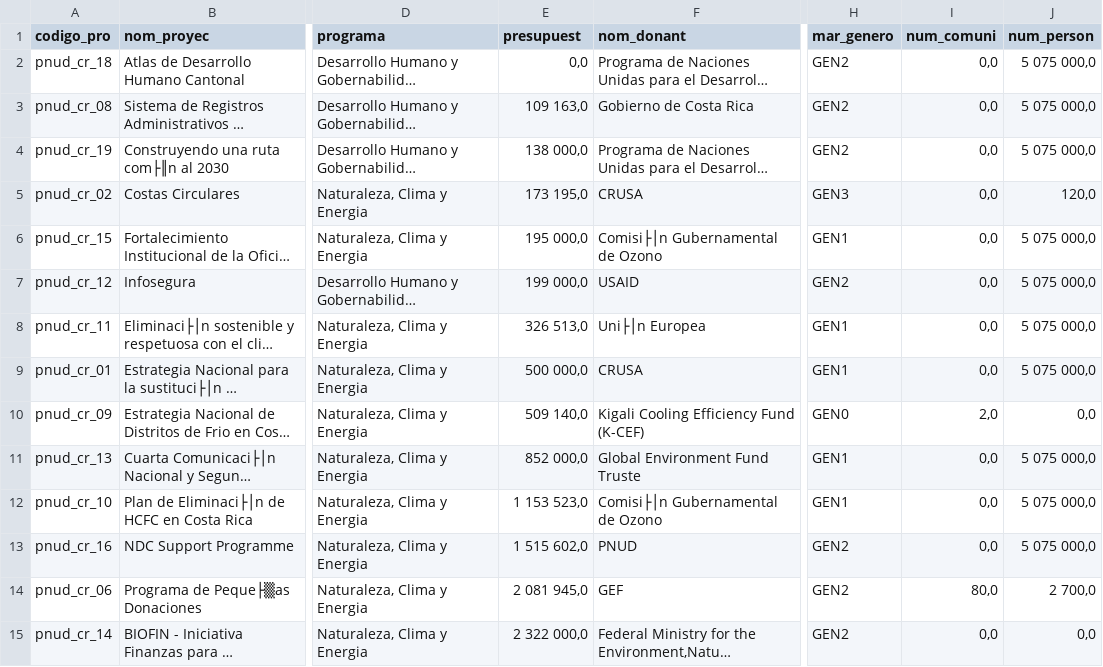
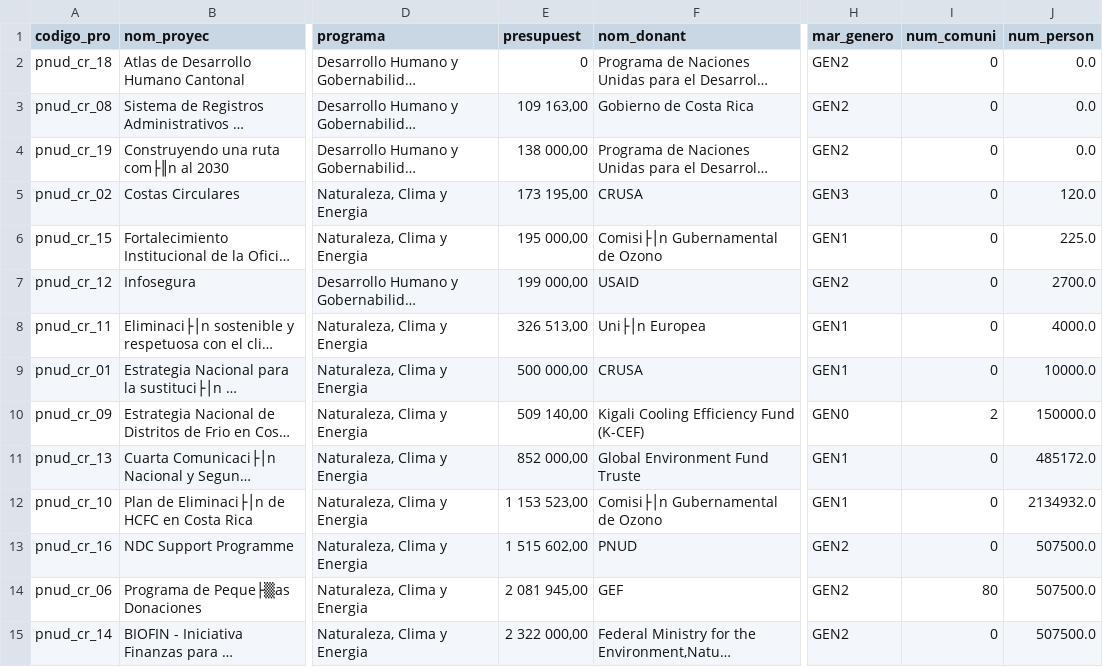
Before and after one commit to Francini-ap/datos_proyectos_unidos_pnud, a CSV file: proyectos_unidos_pnud5.csv, drawn as a sheet; only a part is shown, gaps mark what is left out; long unchanged cells end in …; the diff covers the shown part only; the diff names each change by its address in the sheet, - before the commit and + after, or states it on an @@ line.

Commit message:
cuarto

```diff
--- a/proyectos_unidos_pnud5.csv
+++ b/proyectos_unidos_pnud5.csv
-E2 (presupuest): 0,0
+E2 (presupuest): 0
-I2:I9 (num_comuni): 0,0
+I2:I9 (num_comuni): 0
-J2:J4 (num_person): 5 075 000,0
+J2:J4 (num_person): 0.0
-E3 (presupuest): 109 163,0
+E3 (presupuest): 109 163,00
-E4 (presupuest): 138 000,0
+E4 (presupuest): 138 000,00
-E5 (presupuest): 173 195,0
+E5 (presupuest): 173 195,00
-J5 (num_person): 120,0
+J5 (num_person): 120.0
-E6 (presupuest): 195 000,0
+E6 (presupuest): 195 000,00
-J6 (num_person): 5 075 000,0
+J6 (num_person): 225.0
-E7 (presupuest): 199 000,0
+E7 (presupuest): 199 000,00
-J7 (num_person): 5 075 000,0
+J7 (num_person): 2700.0
-E8 (presupuest): 326 513,0
+E8 (presupuest): 326 513,00
-J8 (num_person): 5 075 000,0
+J8 (num_person): 4000.0
-E9 (presupuest): 500 000,0
+E9 (presupuest): 500 000,00
-J9 (num_person): 5 075 000,0
+J9 (num_person): 10000.0
-E10 (presupuest): 509 140,0
+E10 (presupuest): 509 140,00
-I10 (num_comuni): 2,0
+I10 (num_comuni): 2
-J10 (num_person): 0,0
+J10 (num_person): 150000.0
-E11 (presupuest): 852 000,0
+E11 (presupuest): 852 000,00
-I11:I13 (num_comuni): 0,0
+I11:I13 (num_comuni): 0
-J11 (num_person): 5 075 000,0
+J11 (num_person): 485172.0
-E12 (presupuest): 1 153 523,0
+E12 (presupuest): 1 153 523,00
-J12 (num_person): 5 075 000,0
+J12 (num_person): 2134932.0
-E13 (presupuest): 1 515 602,0
+E13 (presupuest): 1 515 602,00
-J13 (num_person): 5 075 000,0
+J13 (num_person): 507500.0
-E14 (presupuest): 2 081 945,0
+E14 (presupuest): 2 081 945,00
-I14 (num_comuni): 80,0
+I14 (num_comuni): 80
-J14 (num_person): 2 700,0
+J14 (num_person): 507500.0
-E15 (presupuest): 2 322 000,0
+E15 (presupuest): 2 322 000,00
-I15 (num_comuni): 0,0
+I15 (num_comuni): 0
-J15 (num_person): 0,0
+J15 (num_person): 507500.0
```
Also changed, not shown: 21 edited cells elsewhere in this file.
